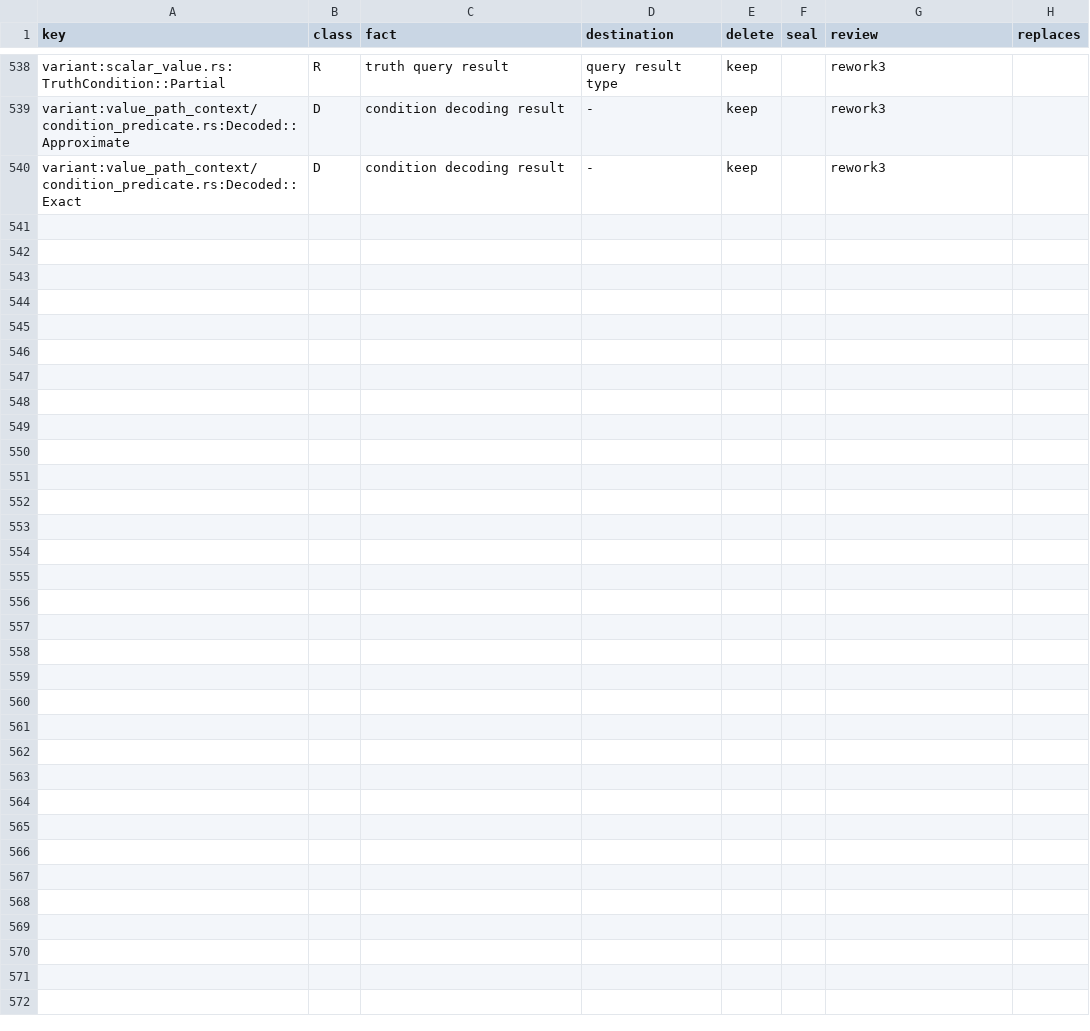
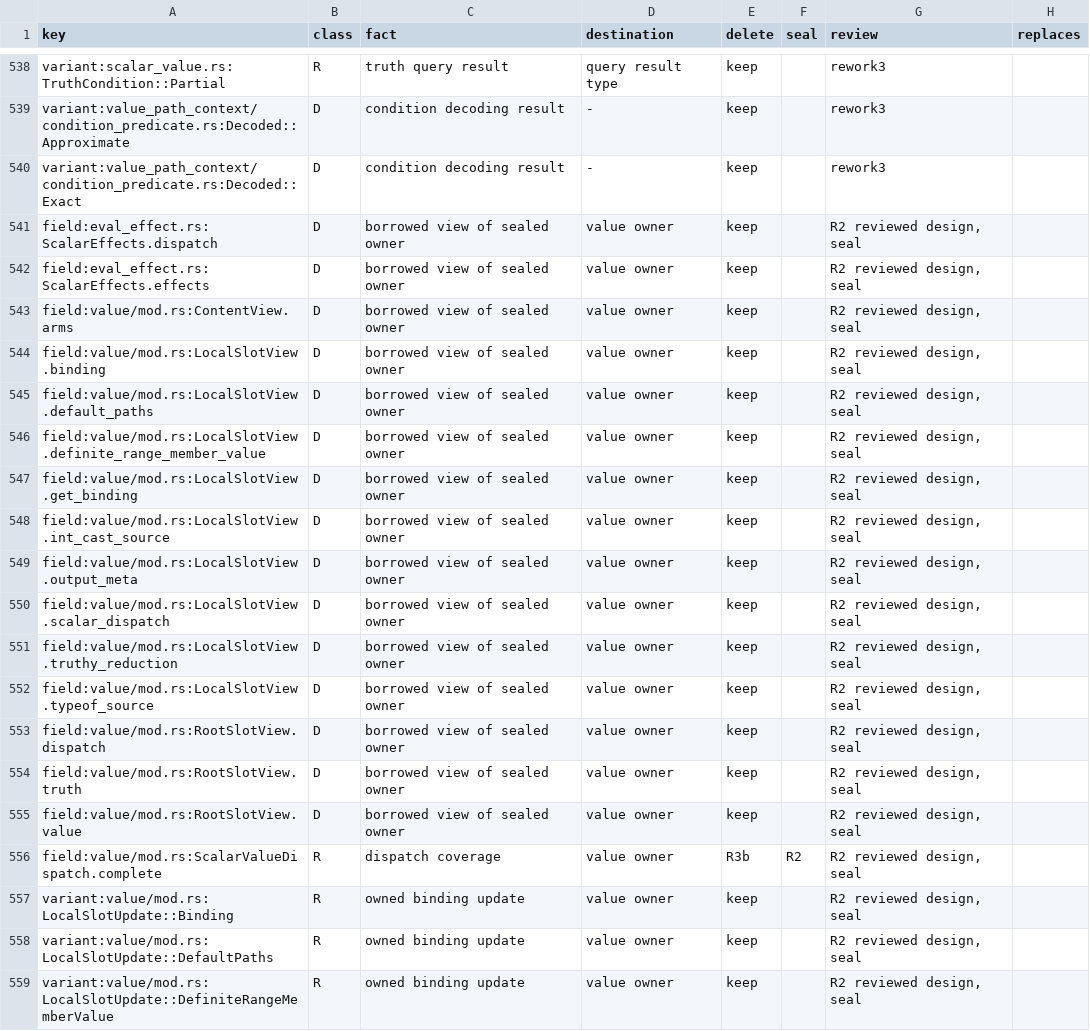
Before and after one commit to romnn/helm-schema, a TSV file: plan/value-algebra-r0-inventory/classification.tsv, drawn as a sheet; only a part is shown, gaps mark what is left out; the diff covers the shown part only; the diff names each change by its address in the sheet, - before the commit and + after, or states it on an @@ line.

Commit message:
refactor(ir): seal scalar dispatch and binding slots behind borrowed views

```diff
--- a/plan/value-algebra-r0-inventory/classification.tsv
+++ b/plan/value-algebra-r0-inventory/classification.tsv
+row 541: field:eval_effect.rs:ScalarEffects.dispatch | D | borrowed view of sealed owner | value owner | keep |  | R2 reviewed design, seal
+row 542: field:eval_effect.rs:ScalarEffects.effects | D | borrowed view of sealed owner | value owner | keep |  | R2 reviewed design, seal
+row 543: field:value/mod.rs:ContentView.arms | D | borrowed view of sealed owner | value owner | keep |  | R2 reviewed design, seal
+row 544: field:value/mod.rs:LocalSlotView.binding | D | borrowed view of sealed owner | value owner | keep |  | R2 reviewed design, seal
+row 545: field:value/mod.rs:LocalSlotView.default_paths | D | borrowed view of sealed owner | value owner | keep |  | R2 reviewed design, seal
+row 546: field:value/mod.rs:LocalSlotView.definite_range_member_value | D | borrowed view of sealed owner | value owner | keep |  | R2 reviewed design, seal
+row 547: field:value/mod.rs:LocalSlotView.get_binding | D | borrowed view of sealed owner | value owner | keep |  | R2 reviewed design, seal
+row 548: field:value/mod.rs:LocalSlotView.int_cast_source | D | borrowed view of sealed owner | value owner | keep |  | R2 reviewed design, seal
+row 549: field:value/mod.rs:LocalSlotView.output_meta | D | borrowed view of sealed owner | value owner | keep |  | R2 reviewed design, seal
+row 550: field:value/mod.rs:LocalSlotView.scalar_dispatch | D | borrowed view of sealed owner | value owner | keep |  | R2 reviewed design, seal
+row 551: field:value/mod.rs:LocalSlotView.truthy_reduction | D | borrowed view of sealed owner | value owner | keep |  | R2 reviewed design, seal
+row 552: field:value/mod.rs:LocalSlotView.typeof_source | D | borrowed view of sealed owner | value owner | keep |  | R2 reviewed design, seal
+row 553: field:value/mod.rs:RootSlotView.dispatch | D | borrowed view of sealed owner | value owner | keep |  | R2 reviewed design, seal
+row 554: field:value/mod.rs:RootSlotView.truth | D | borrowed view of sealed owner | value owner | keep |  | R2 reviewed design, seal
+row 555: field:value/mod.rs:RootSlotView.value | D | borrowed view of sealed owner | value owner | keep |  | R2 reviewed design, seal
+row 556: field:value/mod.rs:ScalarValueDispatch.complete | R | dispatch coverage | value owner | R3b | R2 | R2 reviewed design, seal
+row 557: variant:value/mod.rs:LocalSlotUpdate::Binding | R | owned binding update | value owner | keep |  | R2 reviewed design, seal
+row 558: variant:value/mod.rs:LocalSlotUpdate::DefaultPaths | R | owned binding update | value owner | keep |  | R2 reviewed design, seal
+row 559: variant:value/mod.rs:LocalSlotUpdate::DefiniteRangeMemberValue | R | owned binding update | value owner | keep |  | R2 reviewed design, seal
```
Also changed, not shown: 10 added rows and 12 edited cells elsewhere in this file, 38 other files.
